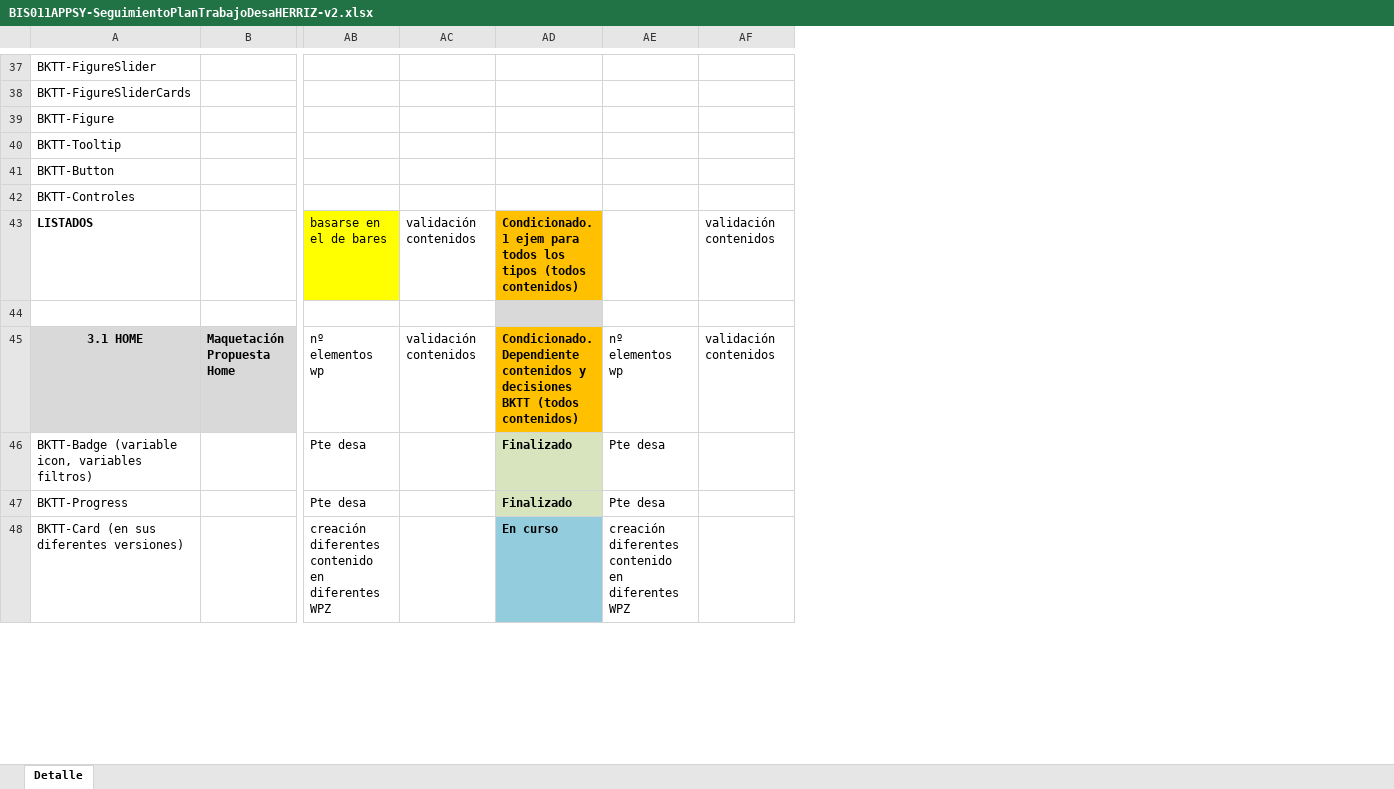
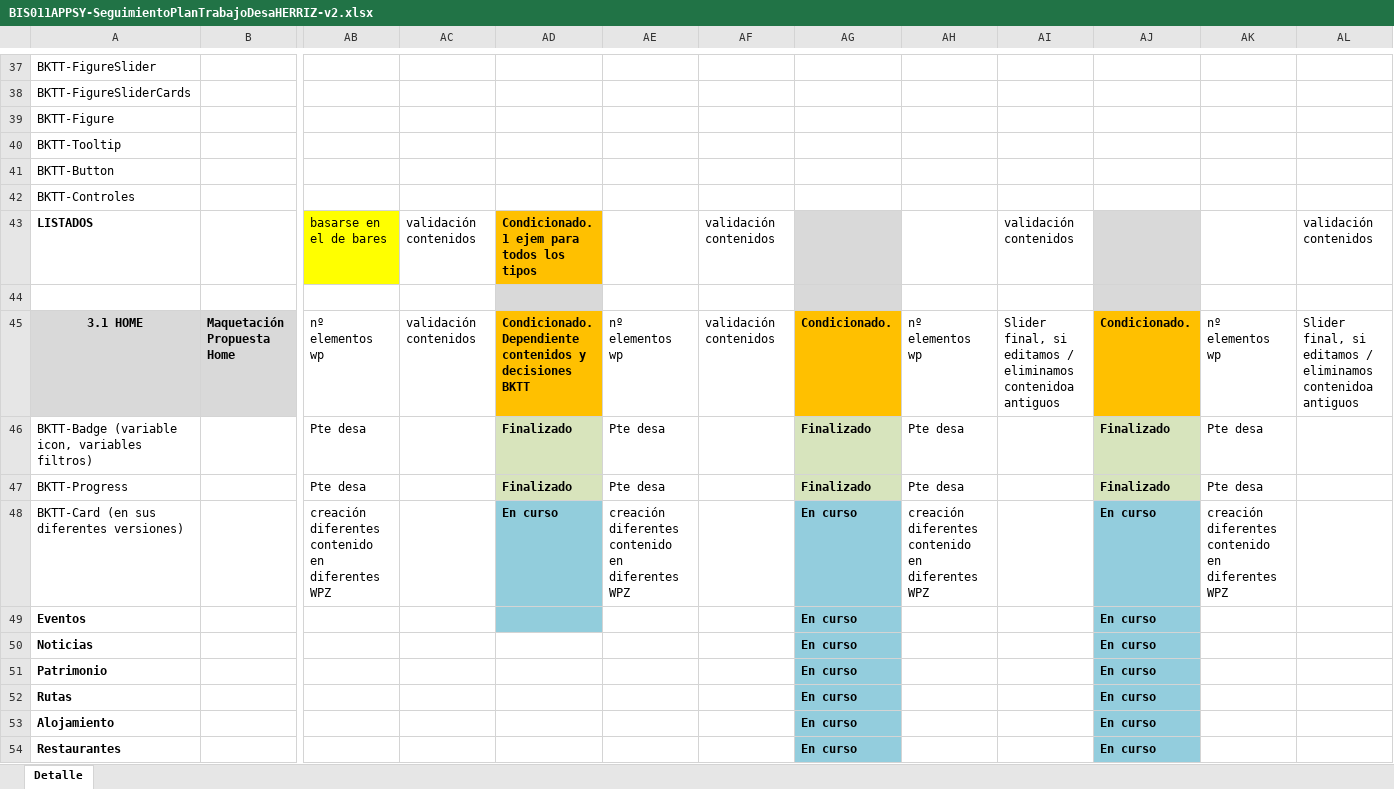
Before and after one commit to sgantolin/BiscaytikApp_node-modules-incluido, an Excel workbook: src/Documentacion/BIS011APPSY-SeguimientoPlanTrabajoDesaHERRIZ-v2.xlsx, sheet Detalle, drawn as a sheet; only a part is shown, gaps mark what is left out; values as stored, in another font and other column widths than the file's, no borders; addresses are those after the commit; rows hold the shown columns only; the diff covers the shown part only; the diff names each change by its address in the sheet, - before the commit and + after, or states it on an @@ line.

```diff
--- a/src/Documentacion/BIS011APPSY-SeguimientoPlanTrabajoDesaHERRIZ-v2.xlsx (sheet Detalle)
+++ b/src/Documentacion/BIS011APPSY-SeguimientoPlanTrabajoDesaHERRIZ-v2.xlsx (sheet Detalle)
+column AE, rows 45-48: nº elementos wp | Pte desa | Pte desa | creación diferentes contenido en diferentes WPZ
+column AF, rows 43-45: validación contenidos |  | validación contenidos
+column AG, rows 45-48: Condicionado. | Finalizado | Finalizado | En curso
+column AJ, rows 45-48: Condicionado. | Finalizado | Finalizado | En curso
+column AK, rows 45-48: nº elementos wp | Pte desa | Pte desa | creación diferentes contenido en diferentes WPZ
+column AL, rows 43-45: validación contenidos |  | Slider final, si editamos / eliminamos contenidoa antiguos
-AD43: …los tipos (todos contenidos)
+AD43: …los tipos
-AD45: …decisiones BKTT (todos contenidos)
+AD45: …decisiones BKTT
-AI45: validación contenidos
+AI45: Slider final, si editamos / eliminamos contenidoa antiguos
+row 49: Eventos |  |  |  |  |  |  | En curso |  |  | En curso
+row 50: Noticias |  |  |  |  |  |  | En curso |  |  | En curso
+row 51: Patrimonio |  |  |  |  |  |  | En curso |  |  | En curso
+row 52: Rutas |  |  |  |  |  |  | En curso |  |  | En curso
+row 53: Alojamiento |  |  |  |  |  |  | En curso |  |  | En curso
+row 54: Restaurantes |  |  |  |  |  |  | En curso |  |  | En curso
```
Also changed, not shown: 12 added rows, 40 edited cells and cell formats elsewhere in this sheet, 22 other files.
